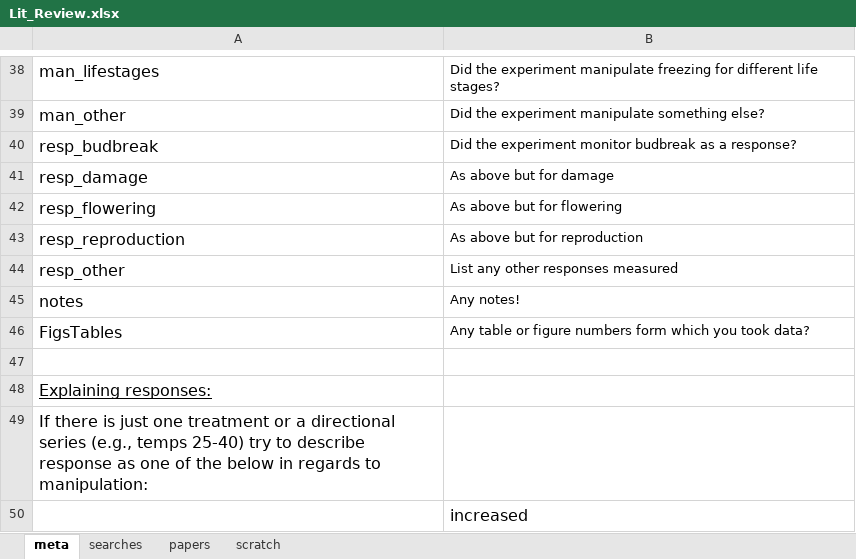
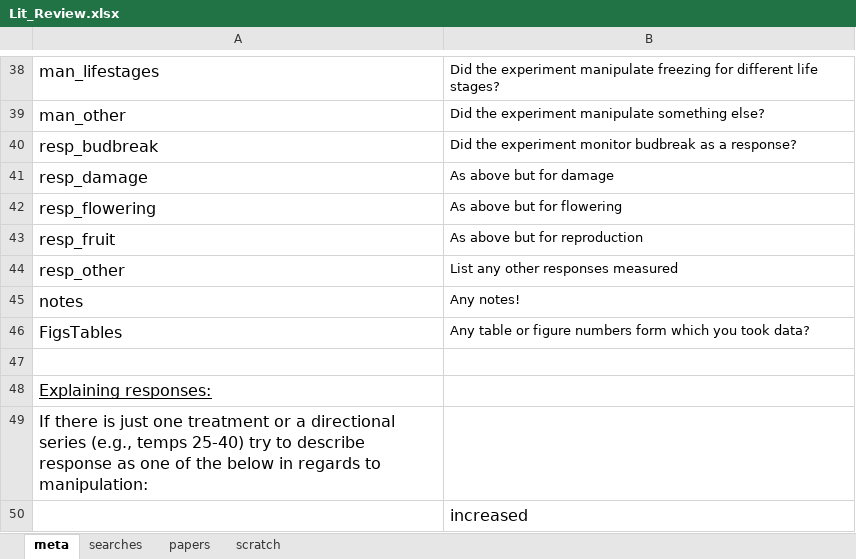
Before and after one commit to cchambe12/springfreeze, an Excel workbook: refs/Lit_Review.xlsx, sheet meta, drawn as a sheet; only a part is shown, gaps mark what is left out; values as stored, in another font and other column widths than the file's, no borders; the diff names each change by its address in the sheet, - before the commit and + after, or states it on an @@ line.

```diff
--- a/refs/Lit_Review.xlsx (sheet meta)
+++ b/refs/Lit_Review.xlsx (sheet meta)
-A43: resp_reproduction
+A43: resp_fruit
```
Also changed, not shown: sheet papers, 5 other files.
